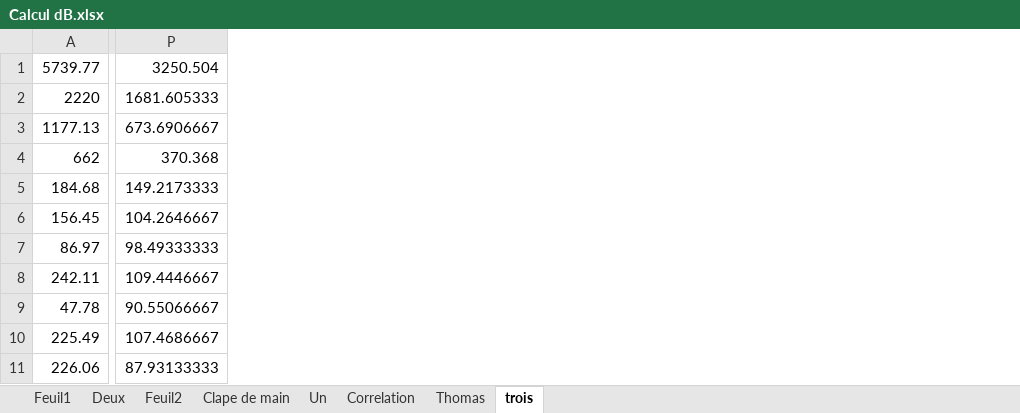
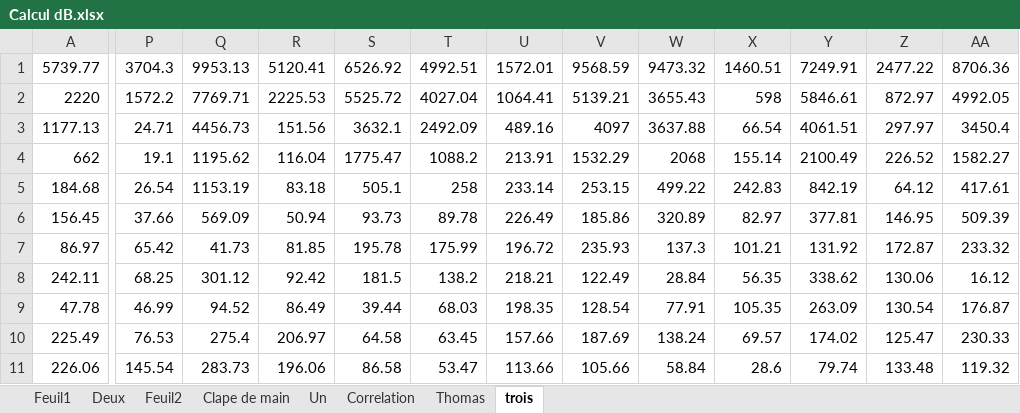
Before and after one commit to Margaux-code/Reconnaissance-Vocale, an Excel workbook: Projet/Calcul dB.xlsx, sheet trois, drawn as a sheet; only a part is shown, gaps mark what is left out; values as stored, in another font and other column widths than the file's, no borders; charts and pictures not drawn; removed rows and columns are numbered as before the commit, all else as after; the diff covers the shown part only; the diff names each change by its address in the sheet, - before the commit and + after, or states it on an @@ line.

```diff
--- a/Projet/Calcul dB.xlsx (sheet trois)
+++ b/Projet/Calcul dB.xlsx (sheet trois)
-column P, rows 1-11: 3250.504 | 1681.605333 | 673.6906667 | 370.368 | 149.2173333 | 104.2646667 | 98.49333333 | 109.4446667 | 90.55066667 | 107.4686667 | 87.93133333
+column P, rows 1-11: 3704.3 | 1572.2 | 24.71 | 19.1 | 26.54 | 37.66 | 65.42 | 68.25 | 46.99 | 76.53 | 145.54
+column Q, rows 1-11: 9953.13 | 7769.71 | 4456.73 | 1195.62 | 1153.19 | 569.09 | 41.73 | 301.12 | 94.52 | 275.4 | 283.73
+column R, rows 1-11: 5120.41 | 2225.53 | 151.56 | 116.04 | 83.18 | 50.94 | 81.85 | 92.42 | 86.49 | 206.97 | 196.06
+column S, rows 1-11: 6526.92 | 5525.72 | 3632.1 | 1775.47 | 505.1 | 93.73 | 195.78 | 181.5 | 39.44 | 64.58 | 86.58
+column T, rows 1-11: 4992.51 | 4027.04 | 2492.09 | 1088.2 | 258 | 89.78 | 175.99 | 138.2 | 68.03 | 63.45 | 53.47
+column U, rows 1-11: 1572.01 | 1064.41 | 489.16 | 213.91 | 233.14 | 226.49 | 196.72 | 218.21 | 198.35 | 157.66 | 113.66
+column V, rows 1-11: 9568.59 | 5139.21 | 4097 | 1532.29 | 253.15 | 185.86 | 235.93 | 122.49 | 128.54 | 187.69 | 105.66
+column W, rows 1-11: 9473.32 | 3655.43 | 3637.88 | 2068 | 499.22 | 320.89 | 137.3 | 28.84 | 77.91 | 138.24 | 58.84
+column X, rows 1-11: 1460.51 | 598 | 66.54 | 155.14 | 242.83 | 82.97 | 101.21 | 56.35 | 105.35 | 69.57 | 28.6
+column Y, rows 1-11: 7249.91 | 5846.61 | 4061.51 | 2100.49 | 842.19 | 377.81 | 131.92 | 338.62 | 263.09 | 174.02 | 79.74
+column Z, rows 1-11: 2477.22 | 872.97 | 297.97 | 226.52 | 64.12 | 146.95 | 172.87 | 130.06 | 130.54 | 125.47 | 133.48
+column AA, rows 1-11: 8706.36 | 4992.05 | 3450.4 | 1582.27 | 417.61 | 509.39 | 233.32 | 16.12 | 176.87 | 230.33 | 119.32
```
Also changed, not shown: 3 added columns elsewhere in this sheet, charts or pictures, 1 other file.
